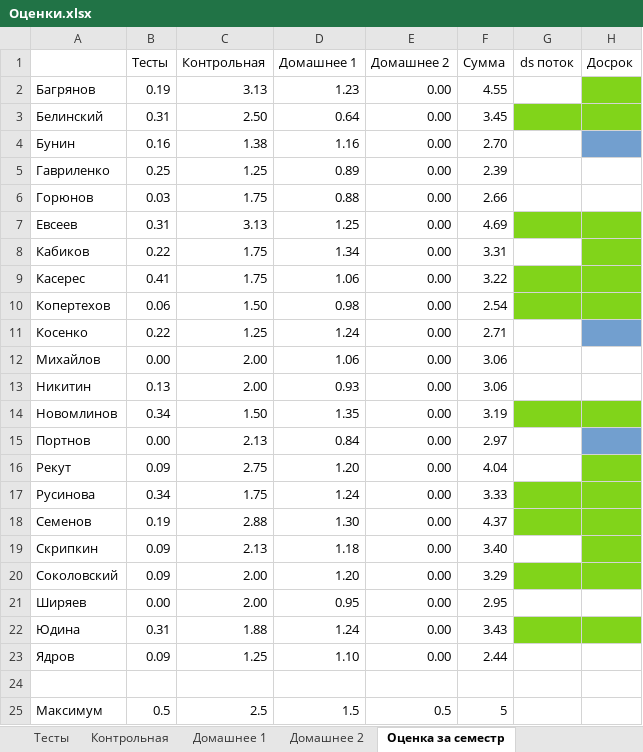
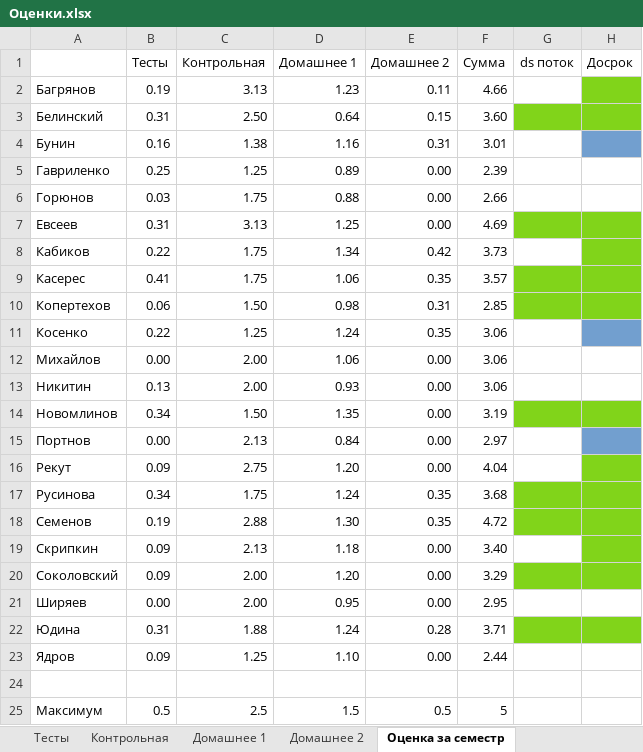
Before and after one commit to alexrogozin12/optimization_mipt_2024, an Excel workbook: Оценки.xlsx, sheet Оценка за семестр, drawn as a sheet; values as stored, in another font and other column widths than the file's, no borders; the diff names each change by its address in the sheet, - before the commit and + after, or states it on an @@ line.

```diff
--- a/Оценки.xlsx (sheet Оценка за семестр)
+++ b/Оценки.xlsx (sheet Оценка за семестр)
-E2 (Домашнее 2): 0.00
+E2 (Домашнее 2): 0.11
-F2 (Сумма): 4.55
+F2 (Сумма): 4.66
-E3 (Домашнее 2): 0.00
+E3 (Домашнее 2): 0.15
-F3 (Сумма): 3.45
+F3 (Сумма): 3.60
-E4 (Домашнее 2): 0.00
+E4 (Домашнее 2): 0.31
-F4 (Сумма): 2.70
+F4 (Сумма): 3.01
-E8 (Домашнее 2): 0.00
+E8 (Домашнее 2): 0.42
-F8 (Сумма): 3.31
+F8 (Сумма): 3.73
-E9 (Домашнее 2): 0.00
+E9 (Домашнее 2): 0.35
-F9 (Сумма): 3.22
+F9 (Сумма): 3.57
-E10 (Домашнее 2): 0.00
+E10 (Домашнее 2): 0.31
-F10 (Сумма): 2.54
+F10 (Сумма): 2.85
-E11 (Домашнее 2): 0.00
+E11 (Домашнее 2): 0.35
-F11 (Сумма): 2.71
+F11 (Сумма): 3.06
-E17:E18 (Домашнее 2): 0.00
+E17:E18 (Домашнее 2): 0.35
-F17 (Сумма): 3.33
+F17 (Сумма): 3.68
-F18 (Сумма): 4.37
+F18 (Сумма): 4.72
-E22 (Домашнее 2): 0.00
+E22 (Домашнее 2): 0.28
-F22 (Сумма): 3.43
+F22 (Сумма): 3.71
```
Also changed, not shown: sheet Домашнее 2, formulas that keep their value.
